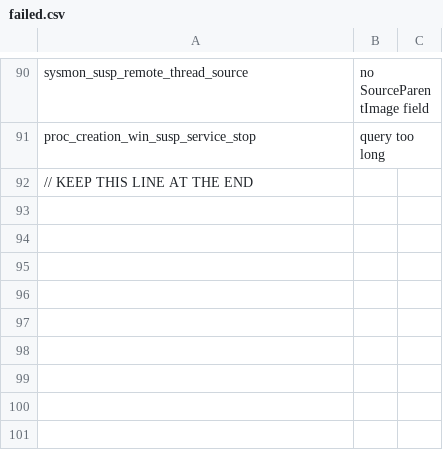
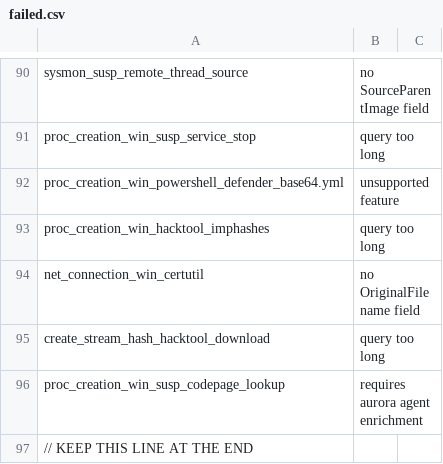
Before and after one commit to Ben4FH/Adaz-Sentinel, a CSV file: terraform/files/sigma/failed.csv, drawn as a sheet; only a part is shown, gaps mark what is left out.

Commit message:
Sigma rule updates

```diff
--- a/terraform/files/sigma/failed.csv
+++ b/terraform/files/sigma/failed.csv
@@ -91,2 +91,7 @@ sysmon_susp_remote_thread_source,no SourceParentImage field,
 proc_creation_win_susp_service_stop,query too long,
+proc_creation_win_powershell_defender_base64.yml,unsupported feature,
+proc_creation_win_hacktool_imphashes,query too long,
+net_connection_win_certutil,no OriginalFilename field,
+create_stream_hash_hacktool_download,query too long,
+proc_creation_win_susp_codepage_lookup,requires aurora agent enrichment,
 // KEEP THIS LINE AT THE END
```
Also changed, not shown: 3 other files.
